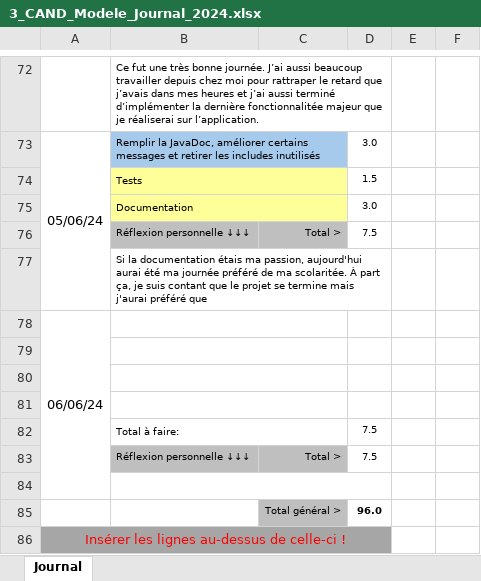
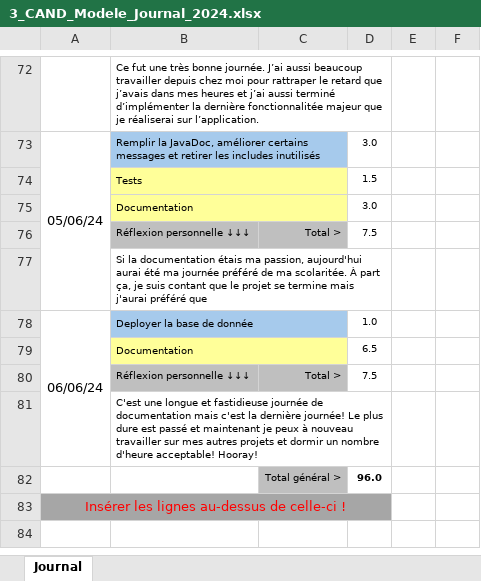
Before and after one commit to alikadev/RoadTrafficSimulator, an Excel workbook: docs/3_CAND_Modele_Journal_2024.xlsx, sheet Journal, drawn as a sheet; only a part is shown, gaps mark what is left out; values as stored, in another font and other column widths than the file's, no borders; conditional formats not drawn; removed rows and columns are numbered as before the commit, all else as after; the diff names each change by its address in the sheet, - before the commit and + after, or states it on an @@ line.

```diff
--- a/docs/3_CAND_Modele_Journal_2024.xlsx (sheet Journal)
+++ b/docs/3_CAND_Modele_Journal_2024.xlsx (sheet Journal)
-B78: (empty)
+B78: Deployer la base de donnée
-B78:C78 fill: none
+B78:C78 fill: #A6CAEC
-D78: (empty)
+D78: 1.0
-row 79: (empty)
+row 79:  | Documentation |  | 6.5
-B79:C79 fill: none
+B79:C79 fill: #FFFF99
-row 80: (empty)
-row 81: (empty)
-row 82:  | Total à faire: |  | 7.5
-B81: (empty)
+B81: C'est une longue et fastidieuse journée de documentation mais c'est la dernière journée! Le plus dure est passé et maintenant je peux à nouveau travailler sur mes autres projets et dormir un nombre d'heure acceptable! Hooray!
```
Also changed, not shown: formulas that keep their value, docs/2_CAND_Modele_Planning_2024.xlsx, 31 other files.
